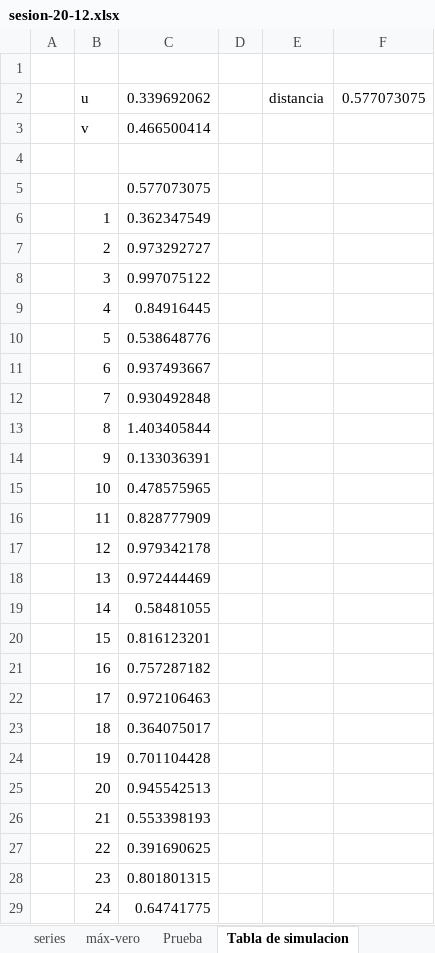
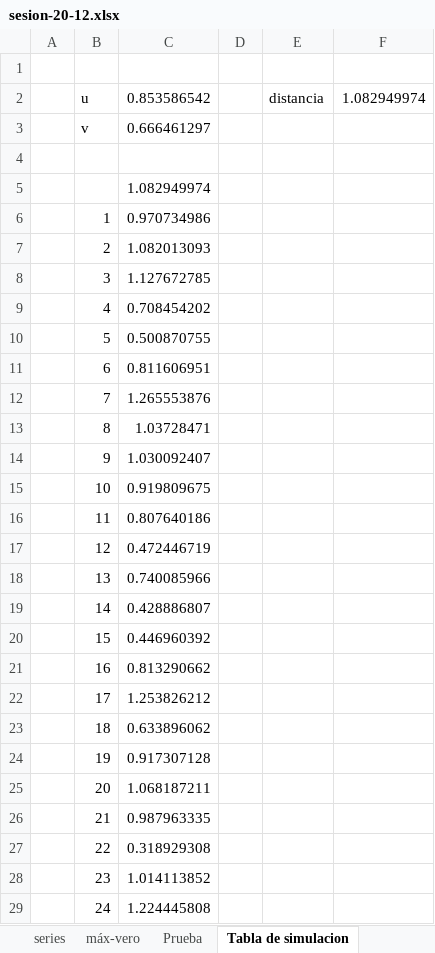
Before and after one commit to Nagomez97/University, an Excel workbook: Tercero/Estadistica/Nacho/sesion-20-12.xlsx, sheet Tabla de simulacion, drawn as a sheet; only a part is shown; values as stored, in another font and other column widths than the file's, no borders; the diff covers the shown part only; the diff names each change by its address in the sheet, - before the commit and + after, or states it on an @@ line.

```diff
--- a/Tercero/Estadistica/Nacho/sesion-20-12.xlsx (sheet Tabla de simulacion)
+++ b/Tercero/Estadistica/Nacho/sesion-20-12.xlsx (sheet Tabla de simulacion)
-C2: 0.339692062
+C2: 0.853586542
-F2: 0.577073075
+F2: 1.082949974
-C3: 0.466500414
+C3: 0.666461297
-C5: 0.577073075
+C5: 1.082949974
-C6: 0.362347549
+C6: 0.970734986
-C7: 0.973292727
+C7: 1.082013093
-C8: 0.997075122
+C8: 1.127672785
-C9: 0.84916445
+C9: 0.708454202
-C10: 0.538648776
+C10: 0.500870755
-C11: 0.937493667
+C11: 0.811606951
-C12: 0.930492848
+C12: 1.265553876
-C13: 1.403405844
+C13: 1.03728471
-C14: 0.133036391
+C14: 1.030092407
-C15: 0.478575965
+C15: 0.919809675
-C16: 0.828777909
+C16: 0.807640186
-C17: 0.979342178
+C17: 0.472446719
-C18: 0.972444469
+C18: 0.740085966
-C19: 0.58481055
+C19: 0.428886807
-C20: 0.816123201
+C20: 0.446960392
-C21: 0.757287182
+C21: 0.813290662
-C22: 0.972106463
+C22: 1.253826212
-C23: 0.364075017
+C23: 0.633896062
-C24: 0.701104428
+C24: 0.917307128
-C25: 0.945542513
+C25: 1.068187211
-C26: 0.553398193
+C26: 0.987963335
-C27: 0.391690625
+C27: 0.318929308
-C28: 0.801801315
+C28: 1.014113852
-C29: 0.64741775
+C29: 1.224445808
```
Also changed, not shown: 76 edited cells elsewhere in this sheet, sheet series, charts or pictures, 1 other file.
